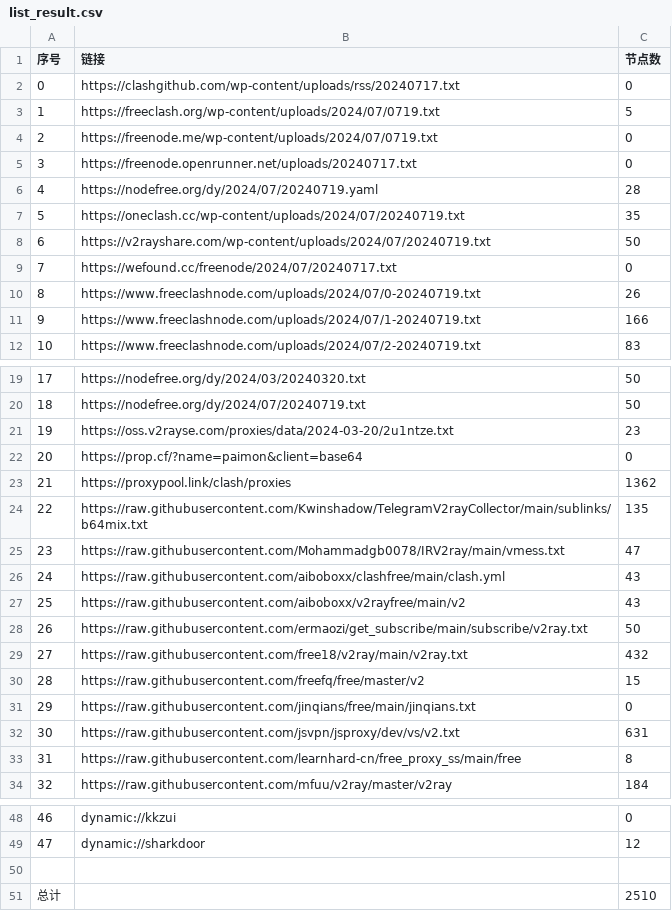
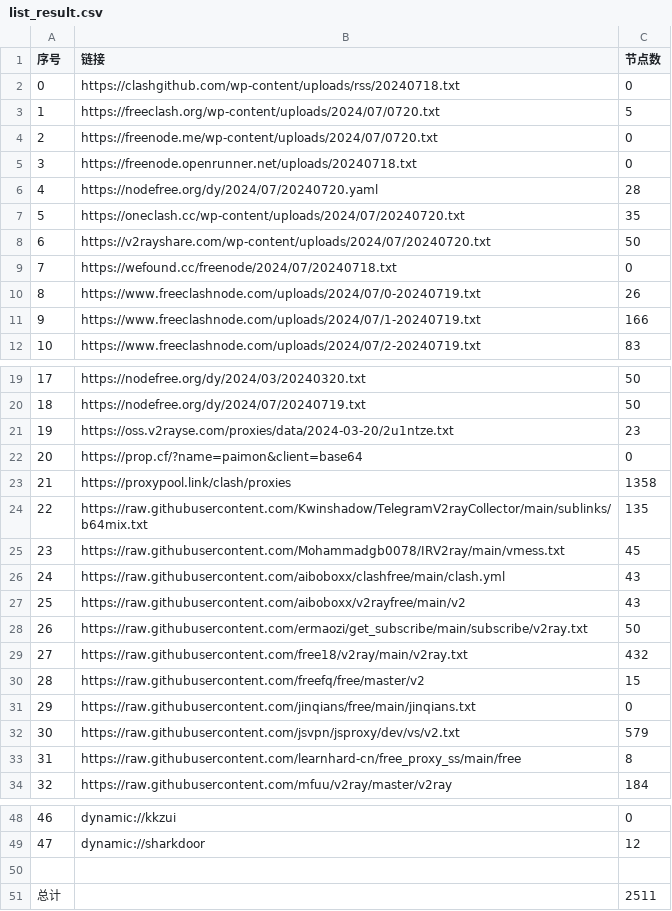
Before and after one commit to txmiaomiaowu/openitr, a CSV file: list_result.csv, drawn as a sheet; only a part is shown, gaps mark what is left out.

```diff
--- a/list_result.csv
+++ b/list_result.csv
@@ -1,10 +1,10 @@
 序号,链接,节点数
-0,https://clashgithub.com/wp-content/uploads/rss/20240717.txt,0
-1,https://freeclash.org/wp-content/uploads/2024/07/0719.txt,5
-2,https://freenode.me/wp-content/uploads/2024/07/0719.txt,0
-3,https://freenode.openrunner.net/uploads/20240717.txt,0
-4,https://nodefree.org/dy/2024/07/20240719.yaml,28
-5,https://oneclash.cc/wp-content/uploads/2024/07/20240719.txt,35
-6,https://v2rayshare.com/wp-content/uploads/2024/07/20240719.txt,50
-7,https://wefound.cc/freenode/2024/07/20240717.txt,0
+0,https://clashgithub.com/wp-content/uploads/rss/20240718.txt,0
+1,https://freeclash.org/wp-content/uploads/2024/07/0720.txt,5
+2,https://freenode.me/wp-content/uploads/2024/07/0720.txt,0
+3,https://freenode.openrunner.net/uploads/20240718.txt,0
+4,https://nodefree.org/dy/2024/07/20240720.yaml,28
+5,https://oneclash.cc/wp-content/uploads/2024/07/20240720.txt,35
+6,https://v2rayshare.com/wp-content/uploads/2024/07/20240720.txt,50
+7,https://wefound.cc/freenode/2024/07/20240718.txt,0
 8,https://www.freeclashnode.com/uploads/2024/07/0-20240719.txt,26
@@ -22,5 +22,5 @@
 20,https://prop.cf/?name=paimon&client=base64,0
-21,https://proxypool.link/clash/proxies,1362
+21,https://proxypool.link/clash/proxies,1358
 22,https://raw.githubusercontent.com/Kwinshadow/TelegramV2rayCollector/main/sublinks/b64mix.txt,135
-23,https://raw.githubusercontent.com/Mohammadgb0078/IRV2ray/main/vmess.txt,47
+23,https://raw.githubusercontent.com/Mohammadgb0078/IRV2ray/main/vmess.txt,45
 24,https://raw.githubusercontent.com/aiboboxx/clashfree/main/clash.yml,43
@@ -31,3 +31,3 @@
 29,https://raw.githubusercontent.com/jinqians/free/main/jinqians.txt,0
-30,https://raw.githubusercontent.com/jsvpn/jsproxy/dev/vs/v2.txt,631
+30,https://raw.githubusercontent.com/jsvpn/jsproxy/dev/vs/v2.txt,579
 31,https://raw.githubusercontent.com/learnhard-cn/free_proxy_ss/main/free,8
@@ -50,2 +50,2 @@
 
-总计,,2510
+总计,,2511
```
Also changed, not shown: 12 other files.
